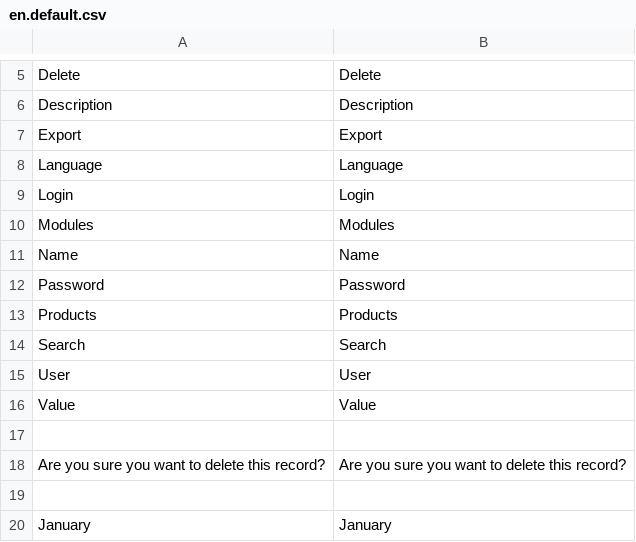
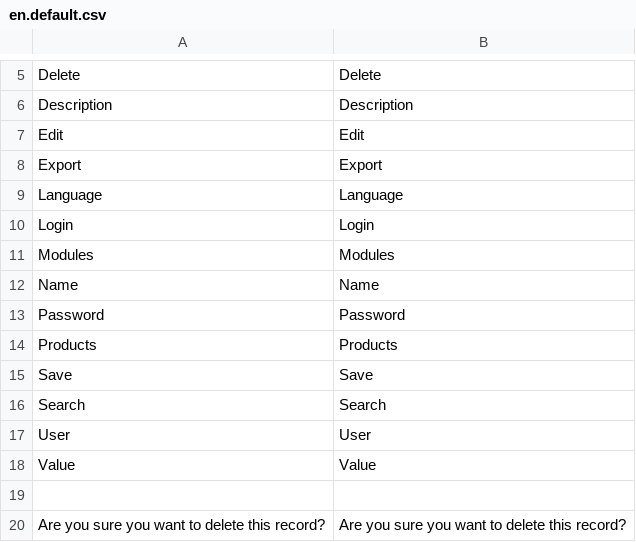
Before and after one commit to Ator9/UX-CMS, a CSV file: admin/locale/en.default.csv, drawn as a sheet; only a part is shown, gaps mark what is left out; the shorter side is filled out with more unchanged rows; the diff names each change by its address in the sheet, - before the commit and + after, or states it on an @@ line.

```diff
--- a/admin/locale/en.default.csv
+++ b/admin/locale/en.default.csv
+row 7: Edit | Edit
+row 15: Save | Save
```
Also changed, not shown: admin/locale/es.default.csv.
